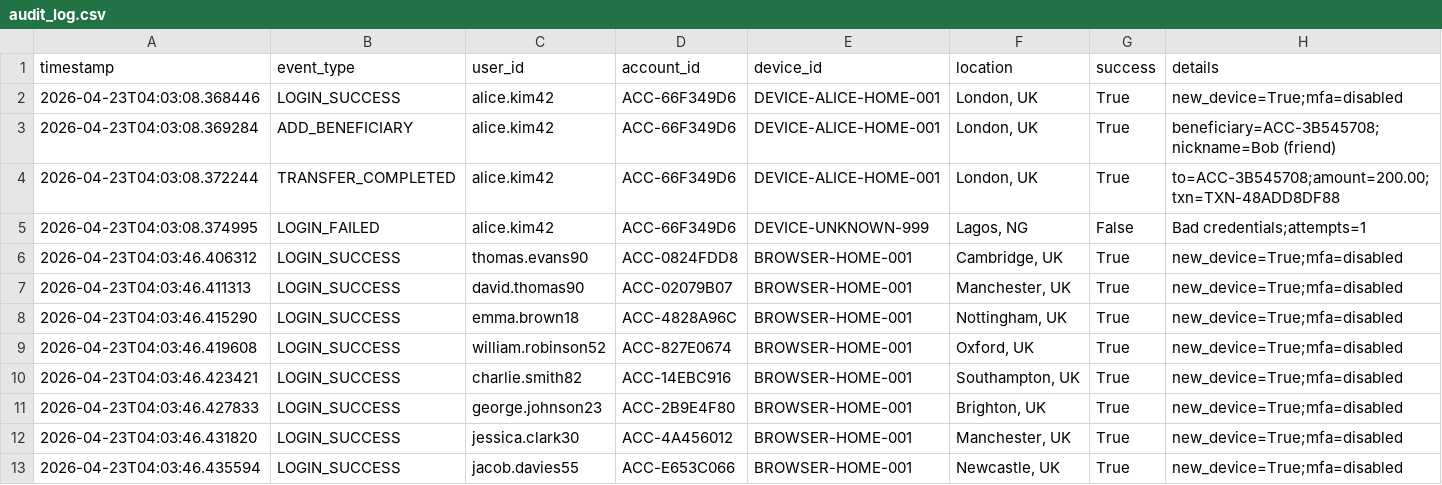
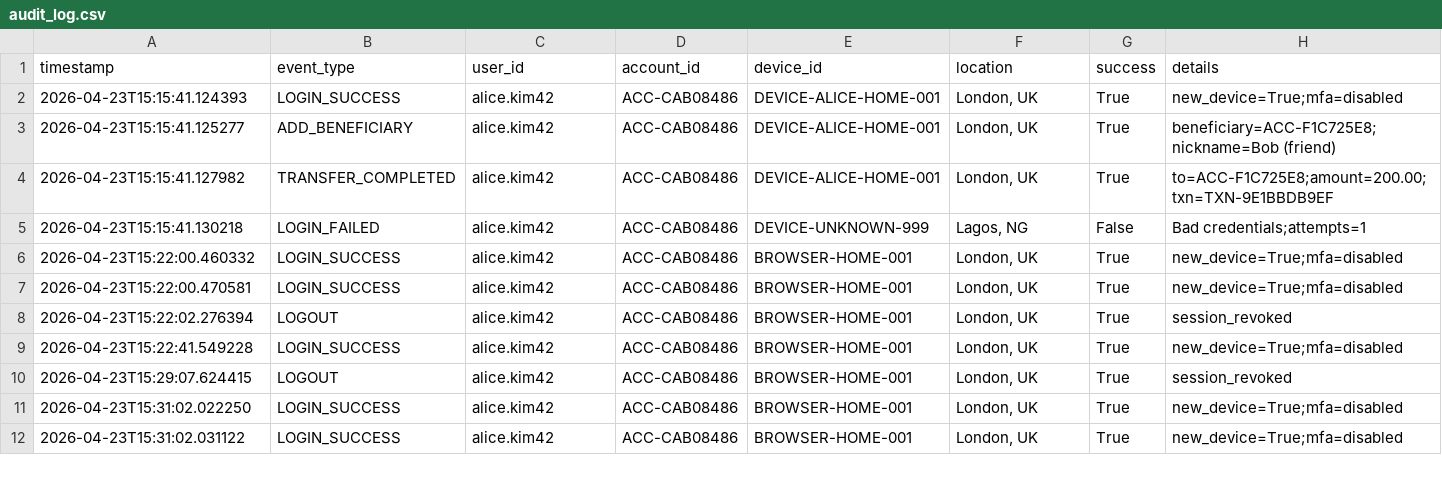
Before and after one commit to Yoontae-Lee/ELEC0138_Security_and_Privacy_Coursework, a CSV file: data/audit_log.csv, drawn as a sheet; only a part is shown; the diff covers the shown part only.

```diff
--- a/data/audit_log.csv
+++ b/data/audit_log.csv
@@ -1,13 +1,12 @@
 timestamp,event_type,user_id,account_id,device_id,location,success,details
-2026-04-23T04:03:08.368446,LOGIN_SUCCESS,alice.kim42,ACC-66F349D6,DEVICE-ALICE-HOME-001,"London, UK",True,new_device=True;mfa=disabled
-2026-04-23T04:03:08.369284,ADD_BENEFICIARY,alice.kim42,ACC-66F349D6,DEVICE-ALICE-HOME-001,"London, UK",True,beneficiary=ACC-3B545708;nickname=Bob (friend)
-2026-04-23T04:03:08.372244,TRANSFER_COMPLETED,alice.kim42,ACC-66F349D6,DEVICE-ALICE-HOME-001,"London, UK",True,to=ACC-3B545708;amount=200.00;txn=TXN-48ADD8DF88
-2026-04-23T04:03:08.374995,LOGIN_FAILED,alice.kim42,ACC-66F349D6,DEVICE-UNKNOWN-999,"Lagos, NG",False,Bad credentials;attempts=1
-2026-04-23T04:03:46.406312,LOGIN_SUCCESS,thomas.evans90,ACC-0824FDD8,BROWSER-HOME-001,"Cambridge, UK",True,new_device=True;mfa=disabled
-2026-04-23T04:03:46.411313,LOGIN_SUCCESS,david.thomas90,ACC-02079B07,BROWSER-HOME-001,"Manchester, UK",True,new_device=True;mfa=disabled
-2026-04-23T04:03:46.415290,LOGIN_SUCCESS,emma.brown18,ACC-4828A96C,BROWSER-HOME-001,"Nottingham, UK",True,new_device=True;mfa=disabled
-2026-04-23T04:03:46.419608,LOGIN_SUCCESS,william.robinson52,ACC-827E0674,BROWSER-HOME-001,"Oxford, UK",True,new_device=True;mfa=disabled
-2026-04-23T04:03:46.423421,LOGIN_SUCCESS,charlie.smith82,ACC-14EBC916,BROWSER-HOME-001,"Southampton, UK",True,new_device=True;mfa=disabled
-2026-04-23T04:03:46.427833,LOGIN_SUCCESS,george.johnson23,ACC-2B9E4F80,BROWSER-HOME-001,"Brighton, UK",True,new_device=True;mfa=disabled
-2026-04-23T04:03:46.431820,LOGIN_SUCCESS,jessica.clark30,ACC-4A456012,BROWSER-HOME-001,"Manchester, UK",True,new_device=True;mfa=disabled
-2026-04-23T04:03:46.435594,LOGIN_SUCCESS,jacob.davies55,ACC-E653C066,BROWSER-HOME-001,"Newcastle, UK",True,new_device=True;mfa=disabled
+2026-04-23T15:15:41.124393,LOGIN_SUCCESS,alice.kim42,ACC-CAB08486,DEVICE-ALICE-HOME-001,"London, UK",True,new_device=True;mfa=disabled
+2026-04-23T15:15:41.125277,ADD_BENEFICIARY,alice.kim42,ACC-CAB08486,DEVICE-ALICE-HOME-001,"London, UK",True,beneficiary=ACC-F1C725E8;nickname=Bob (friend)
+2026-04-23T15:15:41.127982,TRANSFER_COMPLETED,alice.kim42,ACC-CAB08486,DEVICE-ALICE-HOME-001,"London, UK",True,to=ACC-F1C725E8;amount=200.00;txn=TXN-9E1BBDB9EF
+2026-04-23T15:15:41.130218,LOGIN_FAILED,alice.kim42,ACC-CAB08486,DEVICE-UNKNOWN-999,"Lagos, NG",False,Bad credentials;attempts=1
+2026-04-23T15:22:00.460332,LOGIN_SUCCESS,alice.kim42,ACC-CAB08486,BROWSER-HOME-001,"London, UK",True,new_device=True;mfa=disabled
+2026-04-23T15:22:00.470581,LOGIN_SUCCESS,alice.kim42,ACC-CAB08486,BROWSER-HOME-001,"London, UK",True,new_device=True;mfa=disabled
+2026-04-23T15:22:02.276394,LOGOUT,alice.kim42,ACC-CAB08486,BROWSER-HOME-001,"London, UK",True,session_revoked
+2026-04-23T15:22:41.549228,LOGIN_SUCCESS,alice.kim42,ACC-CAB08486,BROWSER-HOME-001,"London, UK",True,new_device=True;mfa=disabled
+2026-04-23T15:29:07.624415,LOGOUT,alice.kim42,ACC-CAB08486,BROWSER-HOME-001,"London, UK",True,session_revoked
+2026-04-23T15:31:02.022250,LOGIN_SUCCESS,alice.kim42,ACC-CAB08486,BROWSER-HOME-001,"London, UK",True,new_device=True;mfa=disabled
+2026-04-23T15:31:02.031122,LOGIN_SUCCESS,alice.kim42,ACC-CAB08486,BROWSER-HOME-001,"London, UK",True,new_device=True;mfa=disabled
```
Also changed, not shown: 1 added row, 11 removed rows and 2 edited cells elsewhere in this file, data/transactions.csv, 3 other files.
